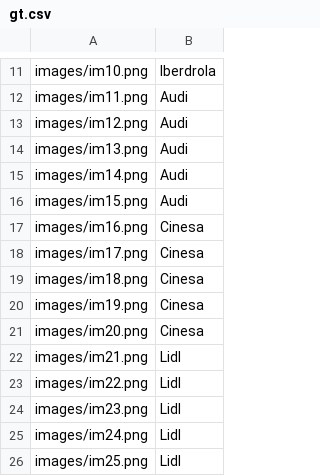
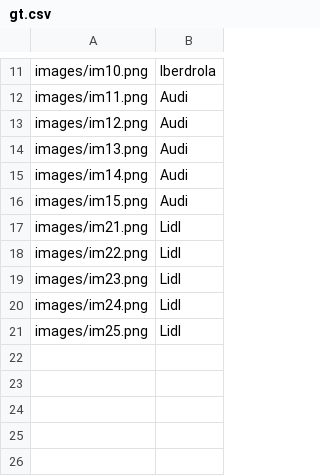
Before and after one commit to Dokest/muva_hsva_ticket_classifer, a CSV file: etiquetas/gt.csv, drawn as a sheet; only a part is shown, gaps mark what is left out.

Commit message:
feat: remove cinesa images and remove some scales to improve the results

```diff
--- a/etiquetas/gt.csv
+++ b/etiquetas/gt.csv
@@ -16,7 +16,2 @@ images/im14.png,Audi
 images/im15.png,Audi
-images/im16.png,Cinesa
-images/im17.png,Cinesa
-images/im18.png,Cinesa
-images/im19.png,Cinesa
-images/im20.png,Cinesa
 images/im21.png,Lidl
```
Also changed, not shown: 9 other files.
